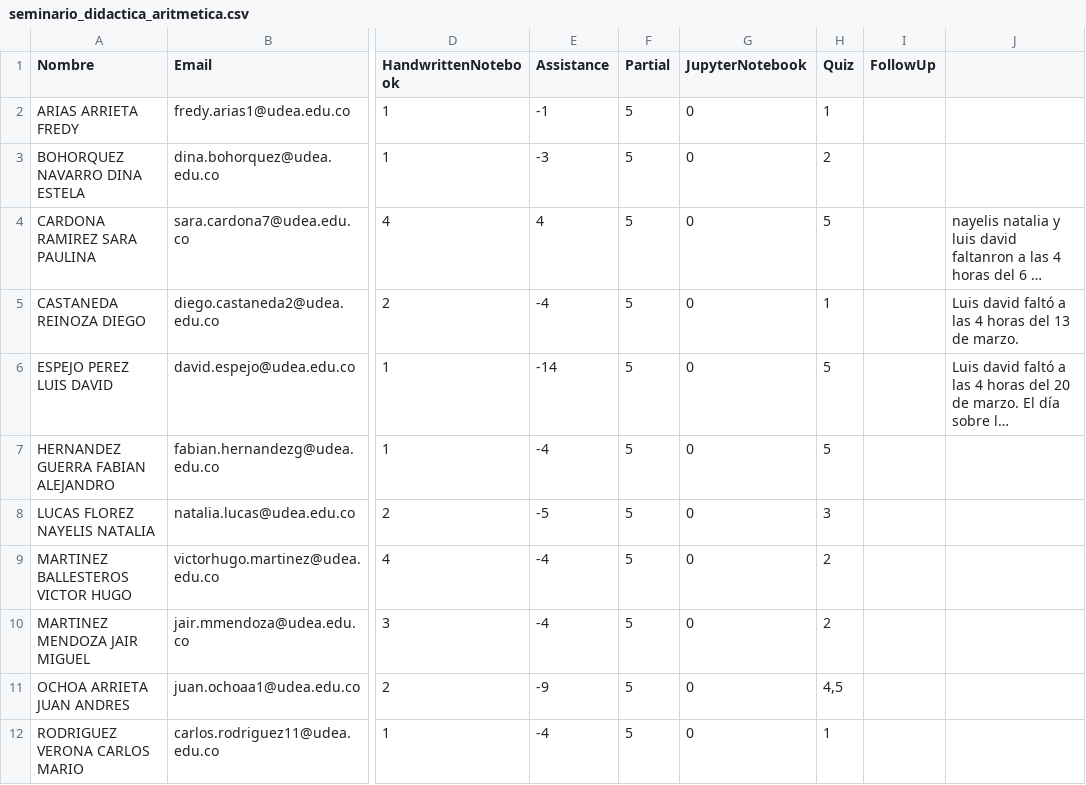
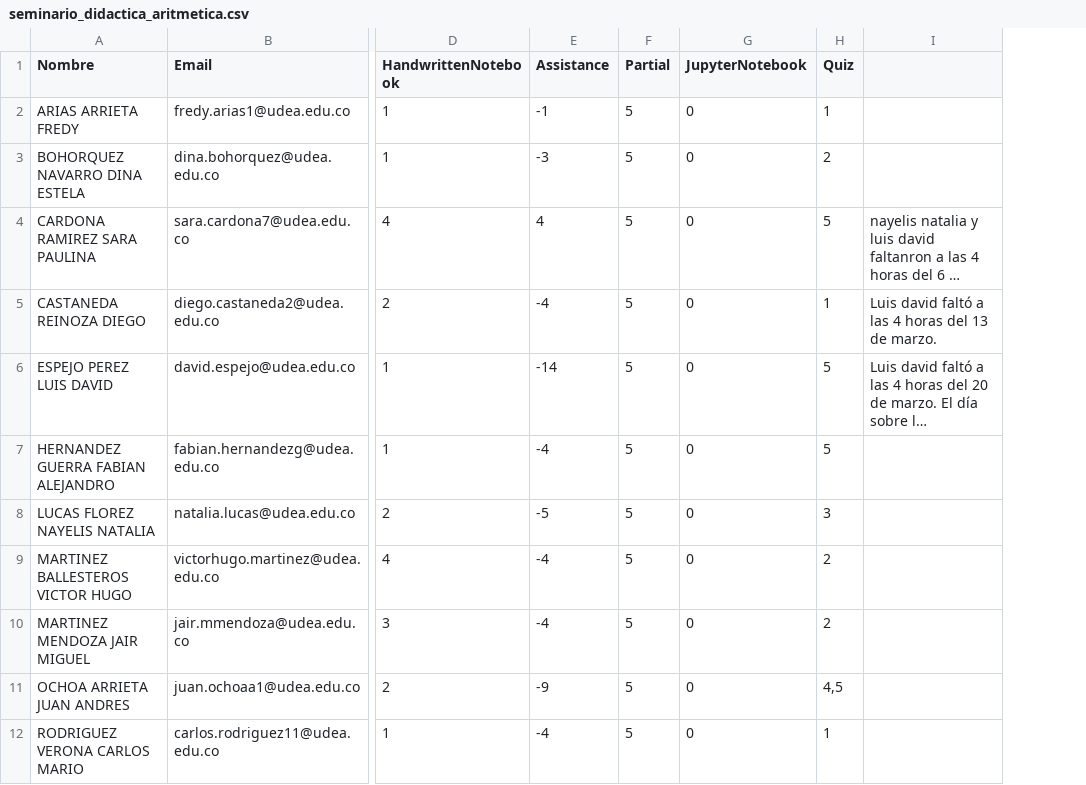
Before and after one commit to marco-canas/groups_list, a CSV file: seminario_didactica_aritmetica.csv, drawn as a sheet; only a part is shown, gaps mark what is left out; long unchanged cells end in …; the diff names each change by its address in the sheet, - before the commit and + after, or states it on an @@ line.

```diff
--- a/seminario_didactica_aritmetica.csv
+++ b/seminario_didactica_aritmetica.csv
-column I (FollowUp), empty
```
Also changed, not shown: 1 other file.
